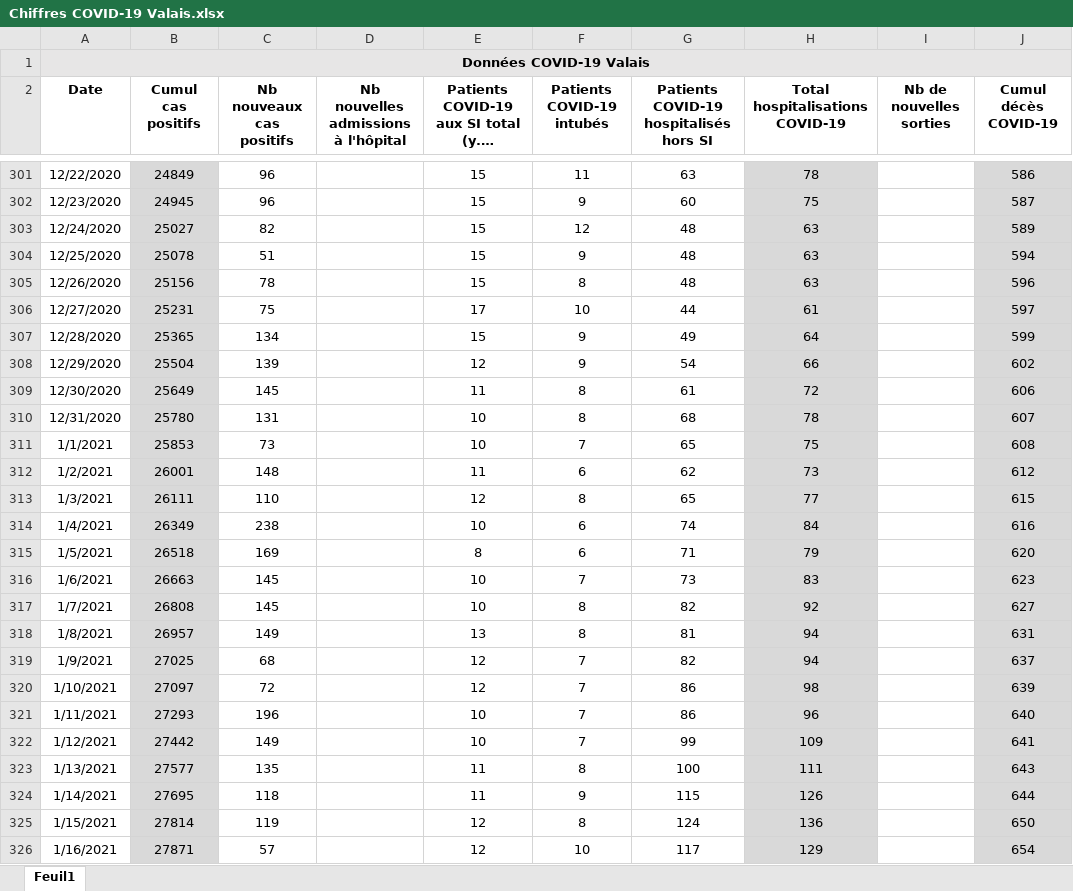
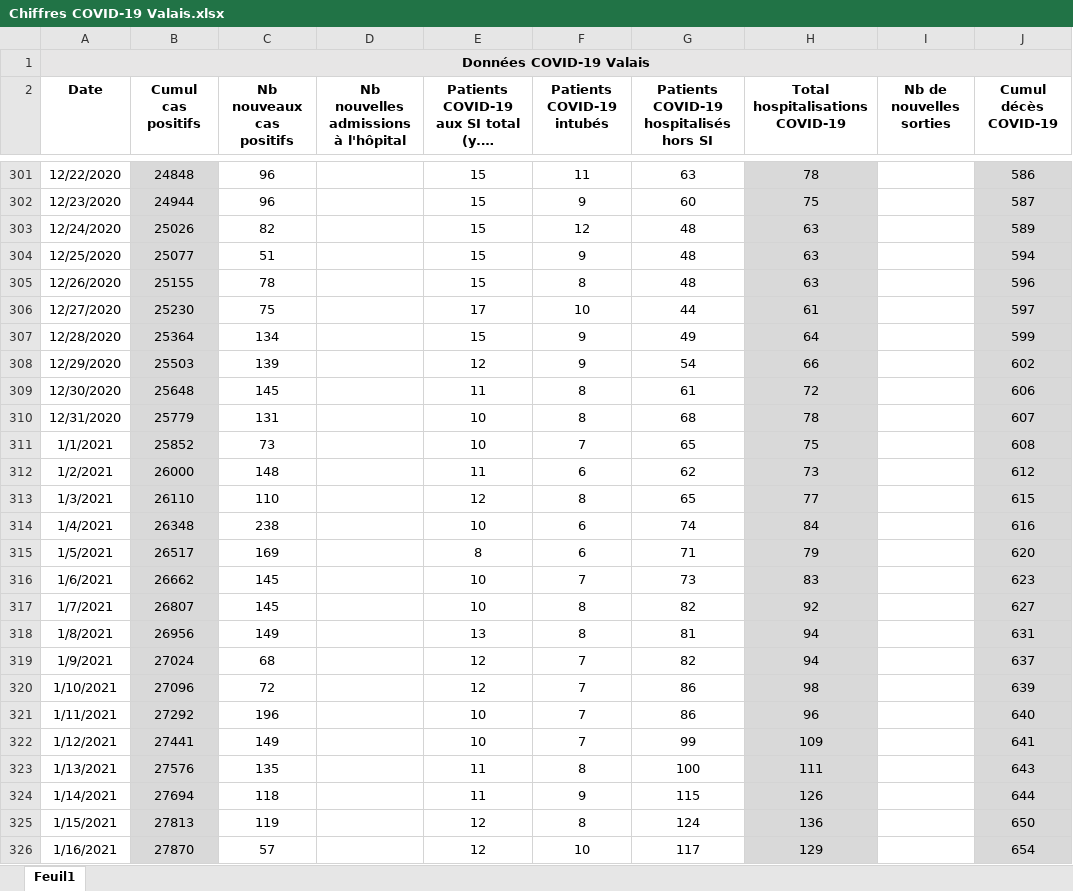
Before and after one commit to statistikZH/covid19_drop, an Excel workbook: Chiffres COVID-19 Valais.xlsx, sheet Feuil1, drawn as a sheet; only a part is shown, gaps mark what is left out; long unchanged cells end in …; values as stored, in another font and other column widths than the file's, no borders; the diff covers the shown part only; the diff names each change by its address in the sheet, - before the commit and + after, or states it on an @@ line.

```diff
--- a/Chiffres COVID-19 Valais.xlsx (sheet Feuil1)
+++ b/Chiffres COVID-19 Valais.xlsx (sheet Feuil1)
-B301 (Cumul cas positifs): 24849
+B301 (Cumul cas positifs): 24848
-B302 (Cumul cas positifs): 24945
+B302 (Cumul cas positifs): 24944
-B303 (Cumul cas positifs): 25027
+B303 (Cumul cas positifs): 25026
-B304 (Cumul cas positifs): 25078
+B304 (Cumul cas positifs): 25077
-B305 (Cumul cas positifs): 25156
+B305 (Cumul cas positifs): 25155
-B306 (Cumul cas positifs): 25231
+B306 (Cumul cas positifs): 25230
-B307 (Cumul cas positifs): 25365
+B307 (Cumul cas positifs): 25364
-B308 (Cumul cas positifs): 25504
+B308 (Cumul cas positifs): 25503
-B309 (Cumul cas positifs): 25649
+B309 (Cumul cas positifs): 25648
-B310 (Cumul cas positifs): 25780
+B310 (Cumul cas positifs): 25779
-B311 (Cumul cas positifs): 25853
+B311 (Cumul cas positifs): 25852
-B312 (Cumul cas positifs): 26001
+B312 (Cumul cas positifs): 26000
-B313 (Cumul cas positifs): 26111
+B313 (Cumul cas positifs): 26110
-B314 (Cumul cas positifs): 26349
+B314 (Cumul cas positifs): 26348
-B315 (Cumul cas positifs): 26518
+B315 (Cumul cas positifs): 26517
-B316 (Cumul cas positifs): 26663
+B316 (Cumul cas positifs): 26662
-B317 (Cumul cas positifs): 26808
+B317 (Cumul cas positifs): 26807
-B318 (Cumul cas positifs): 26957
+B318 (Cumul cas positifs): 26956
-B319 (Cumul cas positifs): 27025
+B319 (Cumul cas positifs): 27024
-B320 (Cumul cas positifs): 27097
+B320 (Cumul cas positifs): 27096
-B321 (Cumul cas positifs): 27293
+B321 (Cumul cas positifs): 27292
-B322 (Cumul cas positifs): 27442
+B322 (Cumul cas positifs): 27441
-B323 (Cumul cas positifs): 27577
+B323 (Cumul cas positifs): 27576
-B324 (Cumul cas positifs): 27695
+B324 (Cumul cas positifs): 27694
-B325 (Cumul cas positifs): 27814
+B325 (Cumul cas positifs): 27813
-B326 (Cumul cas positifs): 27871
+B326 (Cumul cas positifs): 27870
```
Also changed, not shown: 77 edited cells elsewhere in this sheet.
